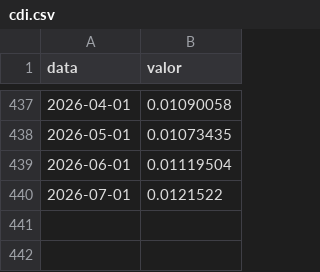
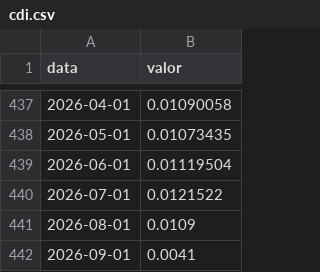
Before and after one commit to ricardocsojr-dotcom/resolutivo-ai, a CSV file: referencias/indices/cdi.csv, drawn as a sheet; only a part is shown, gaps mark what is left out; the diff names each change by its address in the sheet, - before the commit and + after, or states it on an @@ line.

```diff
--- a/referencias/indices/cdi.csv
+++ b/referencias/indices/cdi.csv
+row 441: 2026-08-01 | 0.0109
+row 442: 2026-09-01 | 0.0041
```
Also changed, not shown: referencias/indices/poupanca-nova.csv, referencias/indices/selic.csv, 38 other files.
